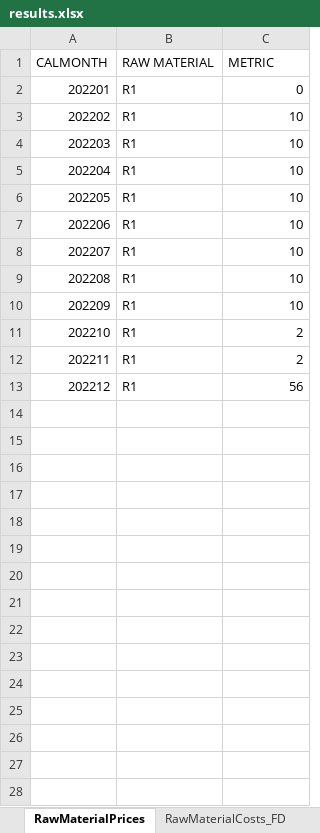
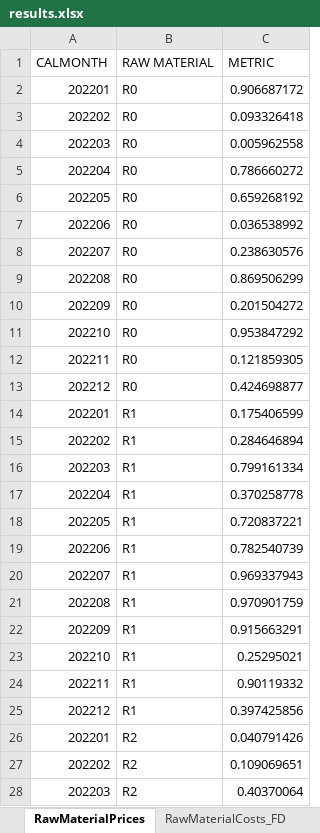
Before and after one commit to th28/thesis, an Excel workbook: results.xlsx, sheet RawMaterialPrices, drawn as a sheet; only a part is shown; values as stored, in another font and other column widths than the file's, no borders; addresses are those after the commit; the diff covers the shown part only; the diff names each change by its address in the sheet, - before the commit and + after, or states it on an @@ line.

```diff
--- a/results.xlsx (sheet RawMaterialPrices)
+++ b/results.xlsx (sheet RawMaterialPrices)
+row 2: 202201 | R0 | 0.906687172
+row 3: 202202 | R0 | 0.093326418
+row 4: 202203 | R0 | 0.005962558
+row 5: 202204 | R0 | 0.786660272
+row 6: 202205 | R0 | 0.659268192
+row 7: 202206 | R0 | 0.036538992
+row 8: 202207 | R0 | 0.238630576
+row 9: 202208 | R0 | 0.869506299
+row 10: 202209 | R0 | 0.201504272
+row 11: 202210 | R0 | 0.953847292
+row 12: 202211 | R0 | 0.121859305
+row 13: 202212 | R0 | 0.424698877
-C14 (METRIC): 0
+C14 (METRIC): 0.175406599
-C15 (METRIC): 10
+C15 (METRIC): 0.284646894
-C16 (METRIC): 10
+C16 (METRIC): 0.799161334
-C17 (METRIC): 10
+C17 (METRIC): 0.370258778
-C18 (METRIC): 10
+C18 (METRIC): 0.720837221
-C19 (METRIC): 10
+C19 (METRIC): 0.782540739
-C20 (METRIC): 10
+C20 (METRIC): 0.969337943
-C21 (METRIC): 10
+C21 (METRIC): 0.970901759
-C22 (METRIC): 10
+C22 (METRIC): 0.915663291
-C23 (METRIC): 2
+C23 (METRIC): 0.25295021
-C24 (METRIC): 2
+C24 (METRIC): 0.90119332
-C25 (METRIC): 56
+C25 (METRIC): 0.397425856
+row 26: 202201 | R2 | 0.040791426
+row 27: 202202 | R2 | 0.109069651
+row 28: 202203 | R2 | 0.40370064
```
Also changed, not shown: 33 added rows elsewhere in this sheet, sheet Inventory, sheet Production, sheet RawMaterialContract, sheet RawMaterialInventory, sheet RawMaterialCosts_FD, sheet Contracts, 2 more sheets, 4 other files.
